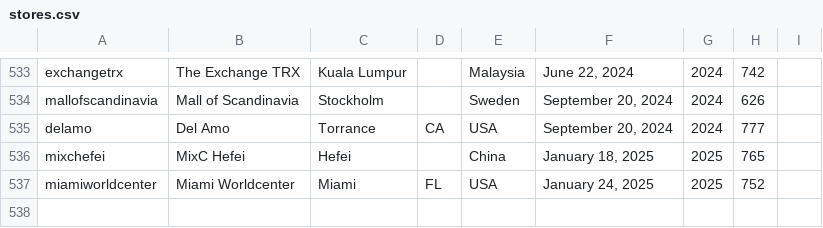
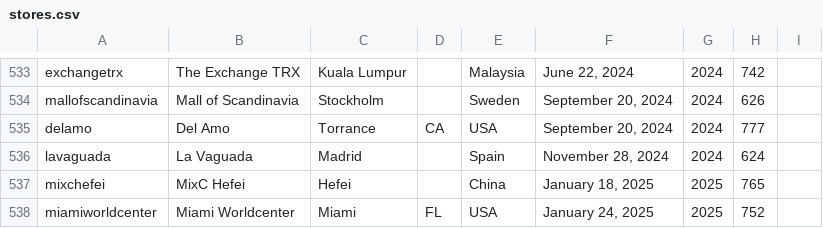
Before and after one commit to thomaspark/applestorefronts, a CSV file: stores.csv, drawn as a sheet; only a part is shown, gaps mark what is left out; the diff names each change by its address in the sheet, - before the commit and + after, or states it on an @@ line.

Commit message:
add lavaguada

```diff
--- a/stores.csv
+++ b/stores.csv
+row 536: lavaguada | La Vaguada | Madrid |  | Spain | November 28, 2024 | 2024 | 624
```
